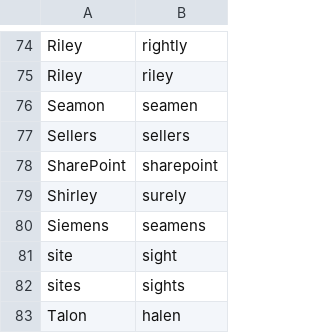
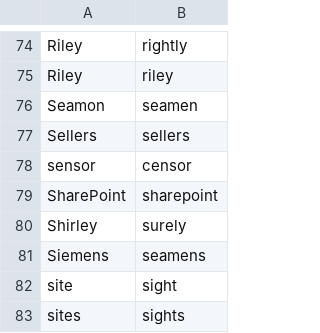
Before and after one commit to zmcgohan2/knausj_talon, a CSV file: settings/words_to_replace.csv, drawn as a sheet; only a part is shown, gaps mark what is left out; the shorter side is filled out with more unchanged rows; the diff names each change by its address in the sheet, - before the commit and + after, or states it on an @@ line.

Commit message:
Hopefully this will continue to be the more commonly used word.

```diff
--- a/settings/words_to_replace.csv
+++ b/settings/words_to_replace.csv
+row 78: sensor | censor
```
